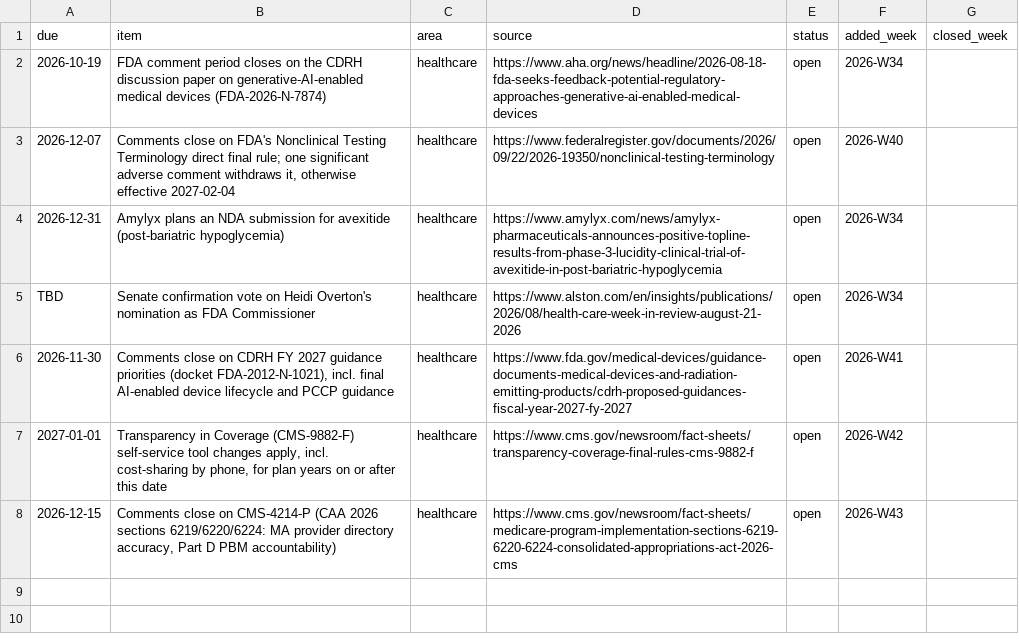
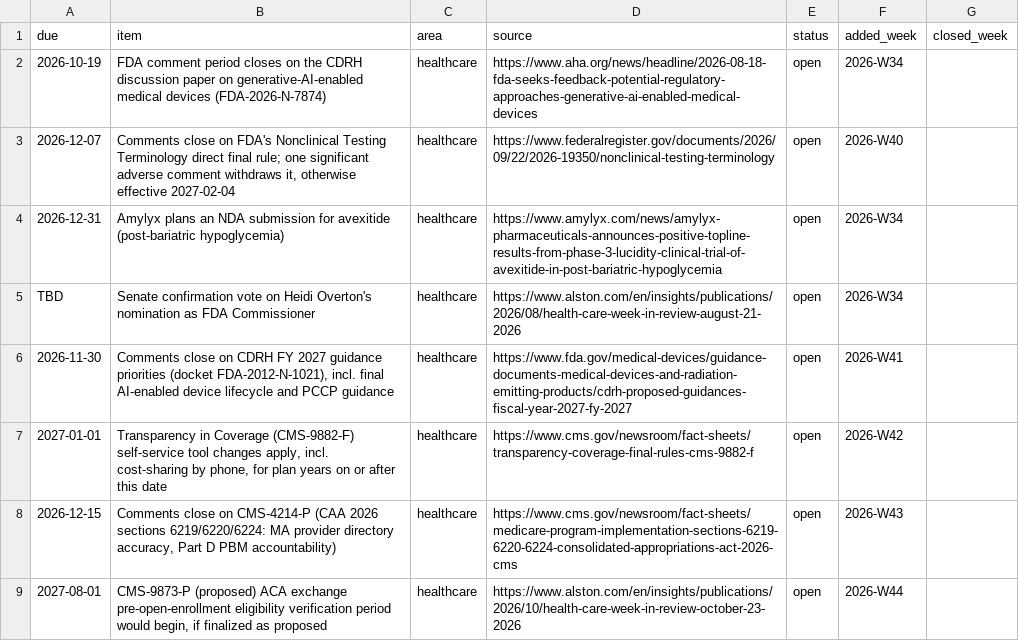
Before and after one commit to mnaye/mai_pkb, a CSV file: data/follow-ups.csv, drawn as a sheet; the diff names each change by its address in the sheet, - before the commit and + after, or states it on an @@ line.

```diff
--- a/data/follow-ups.csv
+++ b/data/follow-ups.csv
+row 9: 2027-08-01 | CMS-9873-P (proposed) ACA exchange pre-open-enrollment eligibility verification period would begin, if finalized as proposed | healthcare | https://www.alston.com/en/insights/publications/2026/10/health-care-week-in-review-october-23-2026 | open | 2026-W44
```
Also changed, not shown: data/trends.csv, 1 other file.
